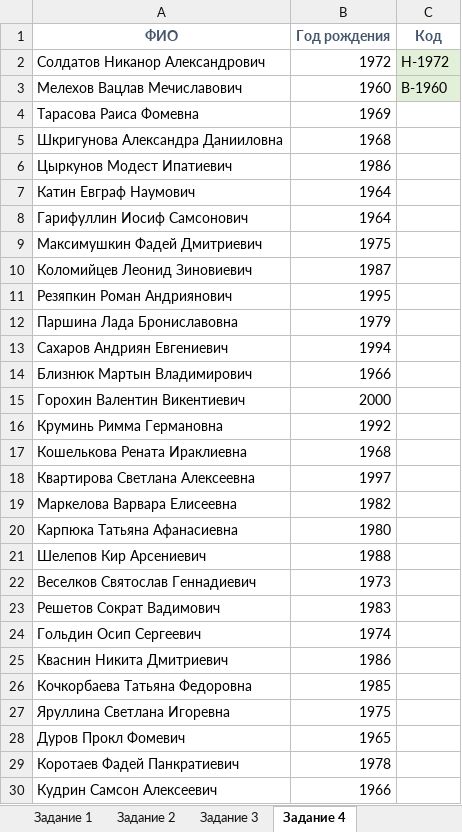
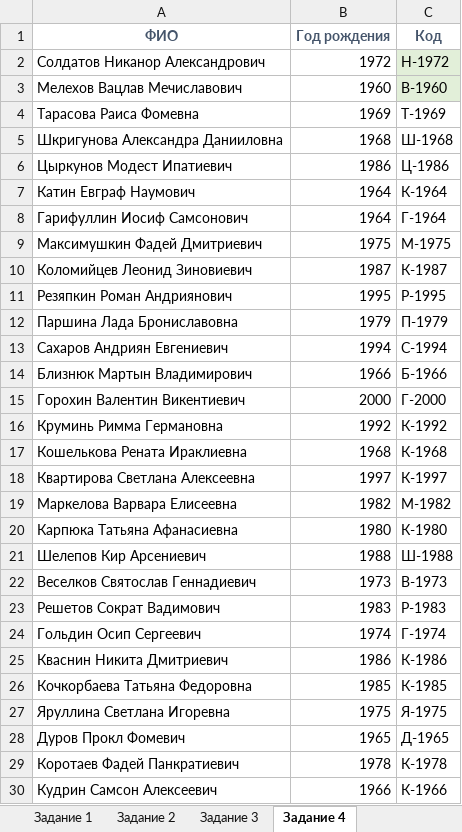
Before and after one commit to VilkovSergey/Excel, an Excel workbook: 10_Модуль/ПРАКТИКА/10.7 Домашняя работа.xlsx, sheet Задание 4, drawn as a sheet; only a part is shown; values as stored, in another font and other column widths than the file's, no borders; charts and pictures not drawn; the diff covers the shown part only; the diff names each change by its address in the sheet, - before the commit and + after, or states it on an @@ line.

```diff
--- a/10_Модуль/ПРАКТИКА/10.7 Домашняя работа.xlsx (sheet Задание 4)
+++ b/10_Модуль/ПРАКТИКА/10.7 Домашняя работа.xlsx (sheet Задание 4)
-C4 (Код): (empty)
+C4 (Код): Т-1969
-C5 (Код): (empty)
+C5 (Код): Ш-1968
-C6 (Код): (empty)
+C6 (Код): Ц-1986
-C7 (Код): (empty)
+C7 (Код): К-1964
-C8 (Код): (empty)
+C8 (Код): Г-1964
-C9 (Код): (empty)
+C9 (Код): М-1975
-C10 (Код): (empty)
+C10 (Код): К-1987
-C11 (Код): (empty)
+C11 (Код): Р-1995
-C12 (Код): (empty)
+C12 (Код): П-1979
-C13 (Код): (empty)
+C13 (Код): С-1994
-C14 (Код): (empty)
+C14 (Код): Б-1966
-C15 (Код): (empty)
+C15 (Код): Г-2000
-C16 (Код): (empty)
+C16 (Код): К-1992
-C17 (Код): (empty)
+C17 (Код): К-1968
-C18 (Код): (empty)
+C18 (Код): К-1997
-C19 (Код): (empty)
+C19 (Код): М-1982
-C20 (Код): (empty)
+C20 (Код): К-1980
-C21 (Код): (empty)
+C21 (Код): Ш-1988
-C22 (Код): (empty)
+C22 (Код): В-1973
-C23 (Код): (empty)
+C23 (Код): Р-1983
-C24 (Код): (empty)
+C24 (Код): Г-1974
-C25 (Код): (empty)
+C25 (Код): К-1986
-C26 (Код): (empty)
+C26 (Код): К-1985
-C27 (Код): (empty)
+C27 (Код): Я-1975
-C28 (Код): (empty)
+C28 (Код): Д-1965
-C29 (Код): (empty)
+C29 (Код): К-1978
-C30 (Код): (empty)
+C30 (Код): К-1966
```
Also changed, not shown: 11 edited cells elsewhere in this sheet, sheet Задание 1, sheet Задание 2, sheet Задание 5 (не обязательное), sheet Задание 3, charts or pictures, 10_Модуль/10.1 Текстовые функции (исходные данные)_МОЙ.xlsx.
